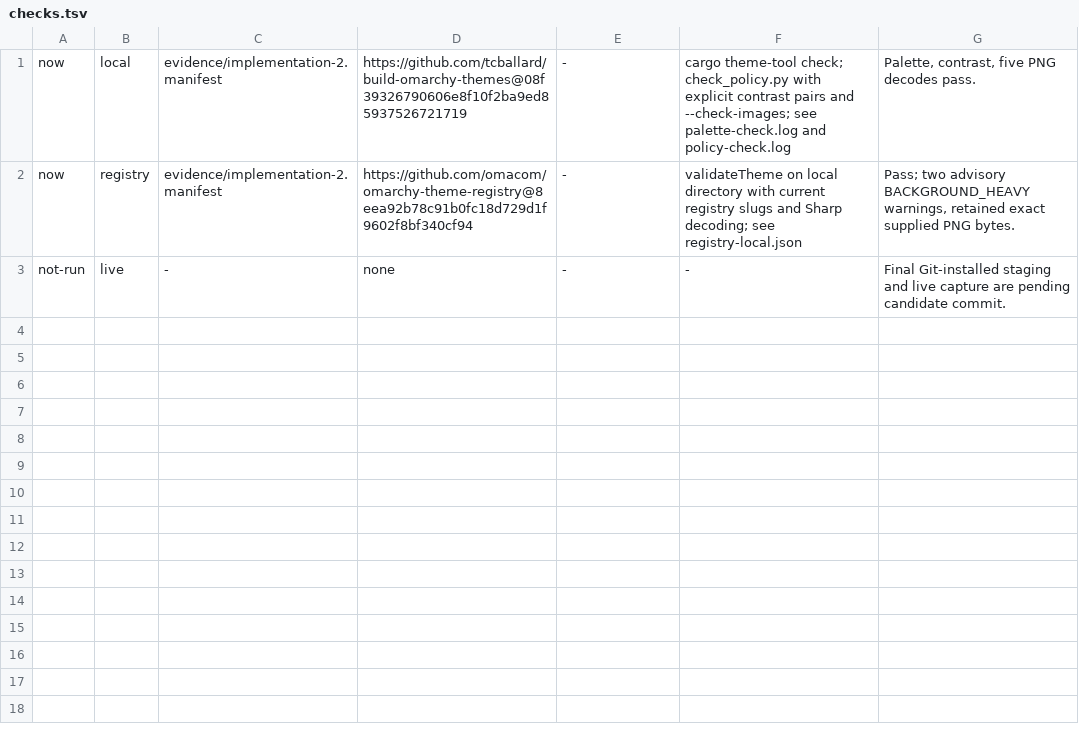
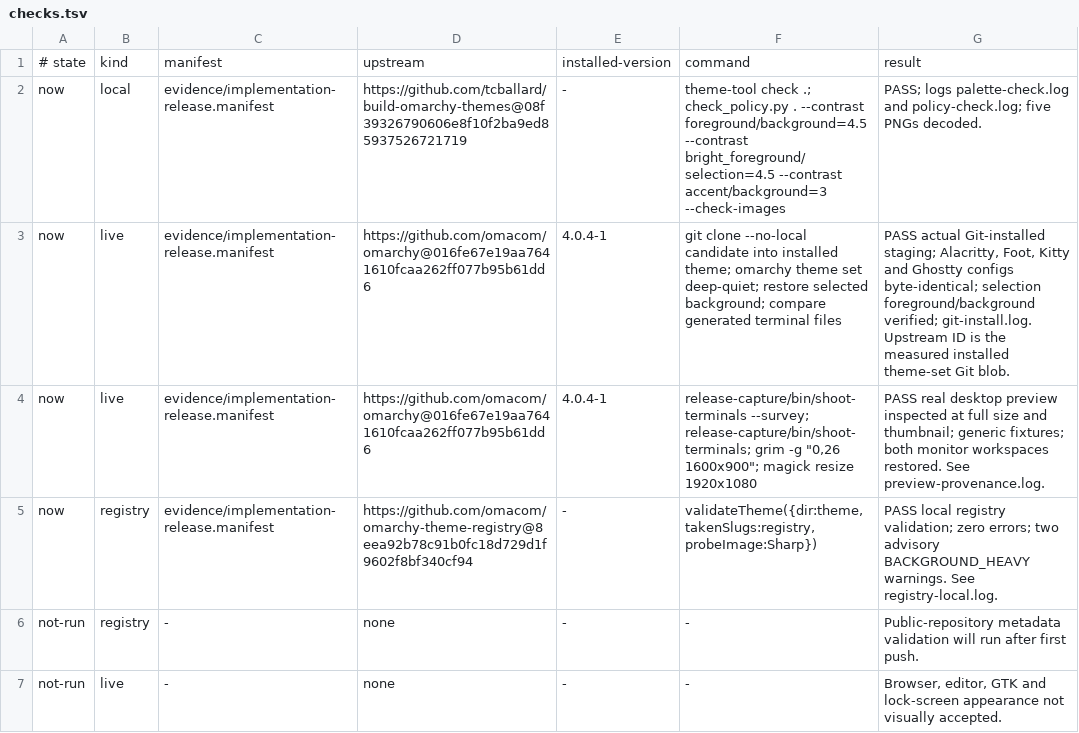
Before and after one commit to parker-brown-family/omarchy-deep-quiet-theme, a TSV file: evidence/checks.tsv, drawn as a sheet.

Commit message:
Record the verified community release candidate
Deep Quiet now carries its public installation guide, complete artwork credits, a privacy-reviewed 1920 by 1080 desktop preview and a consistent release evidence ledger.

A local author directory can hide differences in the Git-installed staging path. The community package also needs exact media captions and license notices that travel with the installed files.

The actual Git clone was installed on Omarchy 4.0.4-1, all four generated terminal configurations matched the previous output byte for byte, and the official local validator passed with two image-size advisories. The handoff gate now covers the final tree and records untested applications separately.

```diff
--- a/evidence/checks.tsv
+++ b/evidence/checks.tsv
@@ -1,3 +1,7 @@
-now	local	evidence/implementation-2.manifest	https://github.com/tcballard/build-omarchy-themes@08f39326790606e8f10f2ba9ed85937526721719	-	cargo theme-tool check; check_policy.py with explicit contrast pairs and --check-images; see palette-check.log and policy-check.log	Palette, contrast, five PNG decodes pass.
-now	registry	evidence/implementation-2.manifest	https://github.com/omacom/omarchy-theme-registry@8eea92b78c91b0fc18d729d1f9602f8bf340cf94	-	validateTheme on local directory with current registry slugs and Sharp decoding; see registry-local.json	Pass; two advisory BACKGROUND_HEAVY warnings, retained exact supplied PNG bytes.
-not-run	live	-	none	-	-	Final Git-installed staging and live capture are pending candidate commit.
+# state	kind	manifest	upstream	installed-version	command	result
+now	local	evidence/implementation-release.manifest	https://github.com/tcballard/build-omarchy-themes@08f39326790606e8f10f2ba9ed85937526721719	-	theme-tool check .; check_policy.py . --contrast foreground/background=4.5 --contrast bright_foreground/selection=4.5 --contrast accent/background=3 --check-images	PASS; logs palette-check.log and policy-check.log; five PNGs decoded.
+now	live	evidence/implementation-release.manifest	https://github.com/omacom/omarchy@016fe67e19aa7641610fcaa262ff077b95b61dd6	4.0.4-1	git clone --no-local candidate into installed theme; omarchy theme set deep-quiet; restore selected background; compare generated terminal files	PASS actual Git-installed staging; Alacritty, Foot, Kitty and Ghostty configs byte-identical; selection foreground/background verified; git-install.log. Upstream ID is the measured installed theme-set Git blob.
+now	live	evidence/implementation-release.manifest	https://github.com/omacom/omarchy@016fe67e19aa7641610fcaa262ff077b95b61dd6	4.0.4-1	release-capture/bin/shoot-terminals --survey; release-capture/bin/shoot-terminals; grim -g "0,26 1600x900"; magick resize 1920x1080	PASS real desktop preview inspected at full size and thumbnail; generic fixtures; both monitor workspaces restored. See preview-provenance.log.
+now	registry	evidence/implementation-release.manifest	https://github.com/omacom/omarchy-theme-registry@8eea92b78c91b0fc18d729d1f9602f8bf340cf94	-	validateTheme({dir:theme,takenSlugs:registry,probeImage:Sharp})	PASS local registry validation; zero errors; two advisory BACKGROUND_HEAVY warnings. See registry-local.log.
+not-run	registry	-	none	-	-	Public-repository metadata validation will run after first push.
+not-run	live	-	none	-	-	Browser, editor, GTK and lock-screen appearance not visually accepted.
```
Also changed, not shown: media.tsv, 11 other files.
